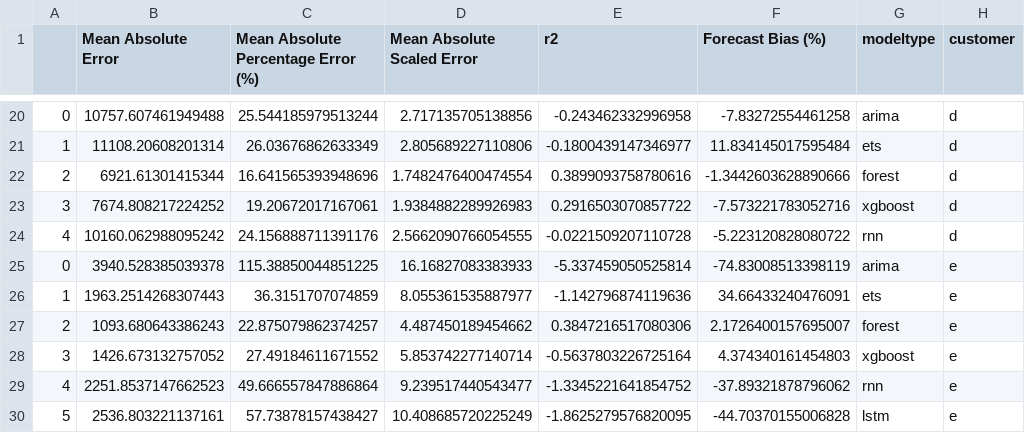
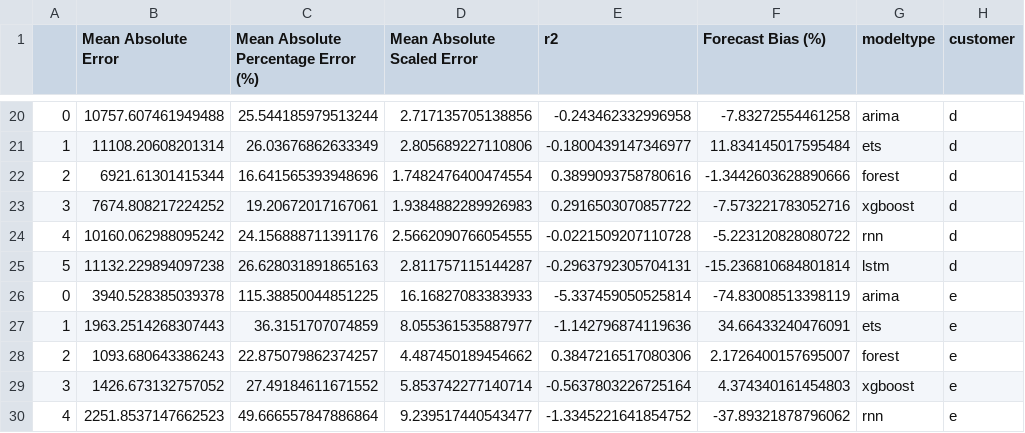
Before and after one commit to StefanEissler/Customs_Fee_Forecasting, a CSV file: data/evaluation/all_customers.csv, drawn as a sheet; only a part is shown, gaps mark what is left out; the shorter side is filled out with more unchanged rows; the diff names each change by its address in the sheet, - before the commit and + after, or states it on an @@ line.

```diff
--- a/data/evaluation/all_customers.csv
+++ b/data/evaluation/all_customers.csv
+row 25: 5 | 11132.229894097238 | 26.628031891865163 | 2.811757115144287 | -0.2963792305704131 | -15.236810684801814 | lstm | d
```
Also changed, not shown: data/evaluation/customer_d_evaluation.csv, 2 other files.
